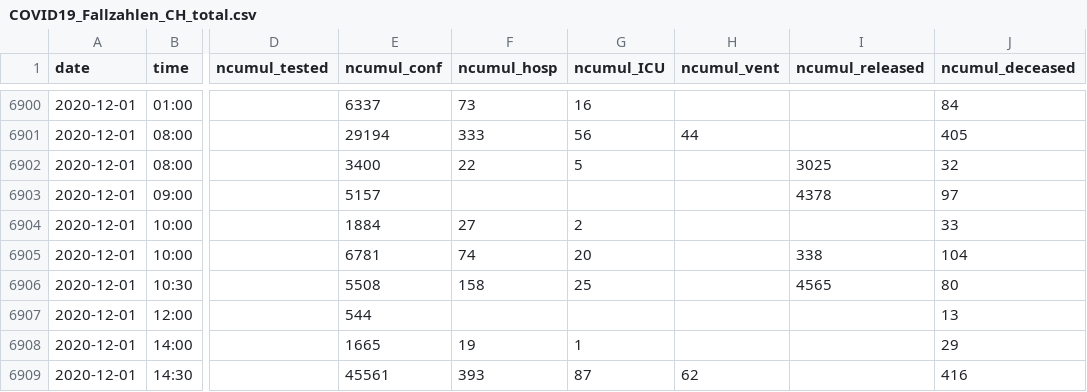
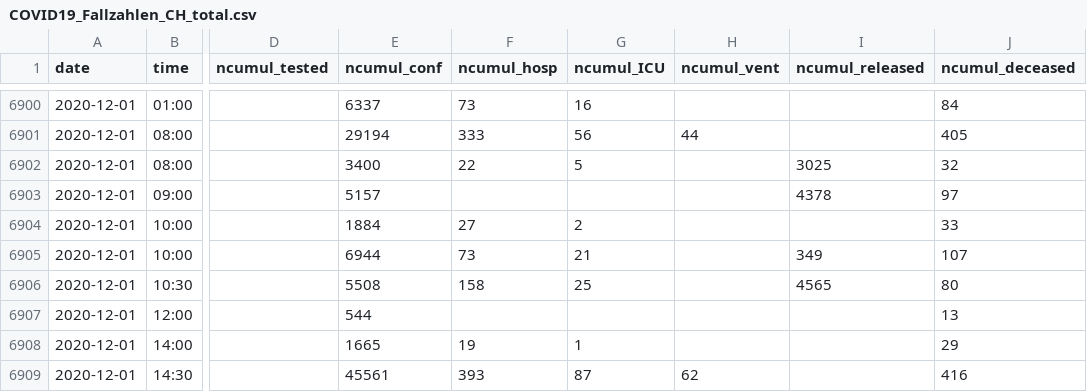
Before and after one commit to openZH/covid_19, a CSV file: COVID19_Fallzahlen_CH_total.csv, drawn as a sheet; only a part is shown, gaps mark what is left out; the diff covers the shown part only; the diff names each change by its address in the sheet, - before the commit and + after, or states it on an @@ line.

Commit message:
Update COVID19_Fallzahlen_CH_total.csv

```diff
--- a/COVID19_Fallzahlen_CH_total.csv
+++ b/COVID19_Fallzahlen_CH_total.csv
-E6905 (ncumul_conf): 6781
+E6905 (ncumul_conf): 6944
-F6905 (ncumul_hosp): 74
+F6905 (ncumul_hosp): 73
-G6905 (ncumul_ICU): 20
+G6905 (ncumul_ICU): 21
-I6905 (ncumul_released): 338
+I6905 (ncumul_released): 349
-J6905 (ncumul_deceased): 104
+J6905 (ncumul_deceased): 107
```
Also changed, not shown: 2 added rows and 34 edited cells elsewhere in this file, COVID19_Fallzahlen_CH_total_v2.csv, fallzahlen_kanton_total_csv/COVID19_Fallzahlen_Kanton_GL_total.csv, 1 other file.
